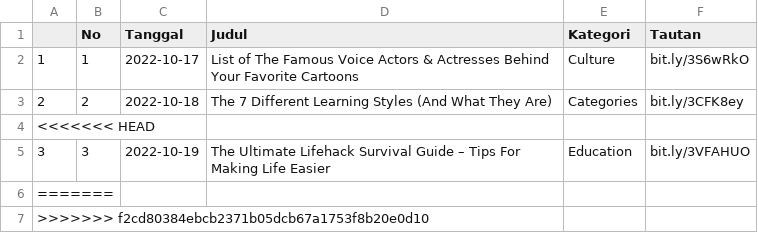
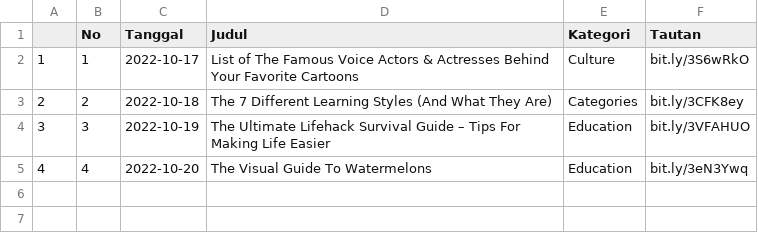
Before and after one commit to raisrais/mytwet_bot, a CSV file: data/da_infographic.csv, drawn as a sheet.

Commit message:
Update

```diff
--- a/data/da_infographic.csv
+++ b/data/da_infographic.csv
@@ -3,5 +3,3 @@
 "2",2,2022-10-18,"The 7 Different Learning Styles (And What They Are)","Categories","bit.ly/3CFK8ey"
-<<<<<<< HEAD
 "3",3,2022-10-19,"The Ultimate Lifehack Survival Guide – Tips For Making Life Easier","Education","bit.ly/3VFAHUO"
-=======
->>>>>>> f2cd80384ebcb2371b05dcb67a1753f8b20e0d10
+"4",4,2022-10-20,"The Visual Guide To Watermelons","Education","bit.ly/3eN3Ywq"
```
